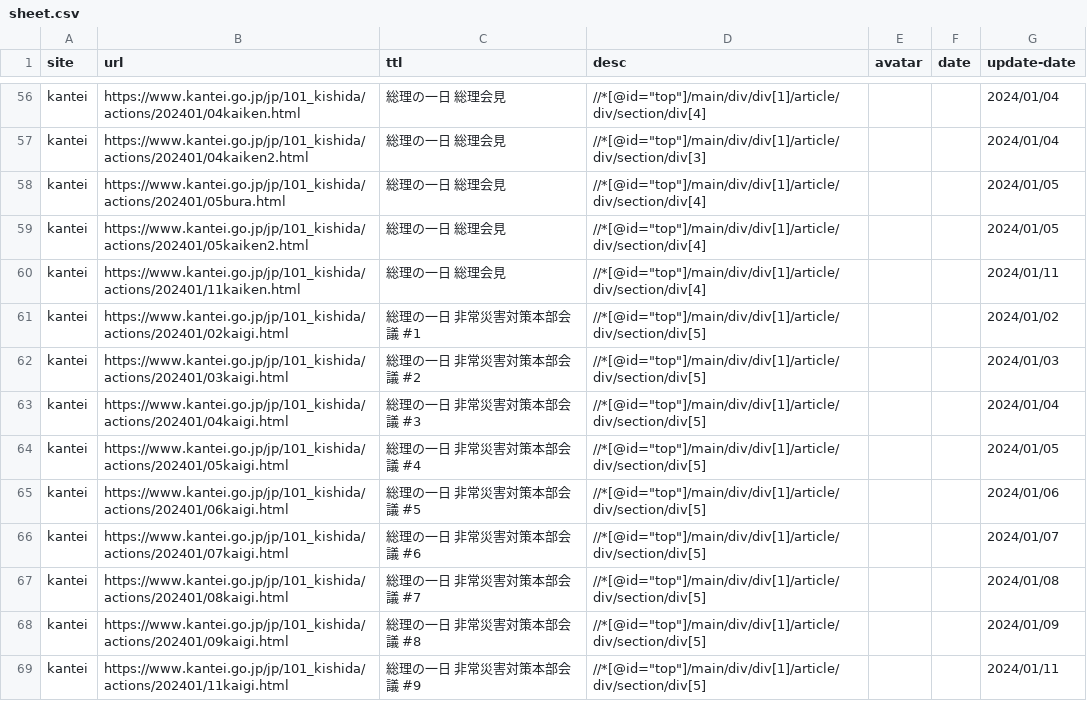
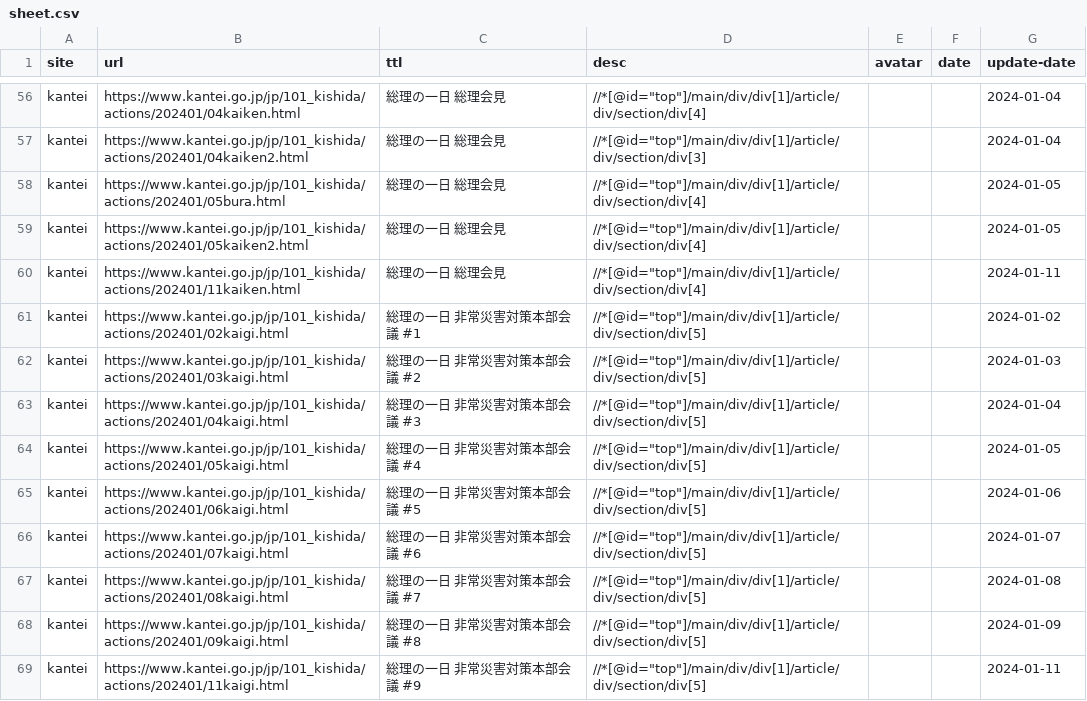
Before and after one commit to butchi/reiwa-6-noto, a CSV file: content/sheet.csv, drawn as a sheet; only a part is shown, gaps mark what is left out; the diff covers the shown part only; the diff names each change by its address in the sheet, - before the commit and + after, or states it on an @@ line.

```diff
--- a/content/sheet.csv
+++ b/content/sheet.csv
-G56:G57 (update-date): 2024/01/04
+G56:G57 (update-date): 2024-01-04
-G58:G59 (update-date): 2024/01/05
+G58:G59 (update-date): 2024-01-05
-G60 (update-date): 2024/01/11
+G60 (update-date): 2024-01-11
-G61 (update-date): 2024/01/02
+G61 (update-date): 2024-01-02
-G62 (update-date): 2024/01/03
+G62 (update-date): 2024-01-03
-G63 (update-date): 2024/01/04
+G63 (update-date): 2024-01-04
-G64 (update-date): 2024/01/05
+G64 (update-date): 2024-01-05
-G65 (update-date): 2024/01/06
+G65 (update-date): 2024-01-06
-G66 (update-date): 2024/01/07
+G66 (update-date): 2024-01-07
-G67 (update-date): 2024/01/08
+G67 (update-date): 2024-01-08
-G68 (update-date): 2024/01/09
+G68 (update-date): 2024-01-09
-G69 (update-date): 2024/01/11
+G69 (update-date): 2024-01-11
```
Also changed, not shown: 135 edited cells elsewhere in this file.
